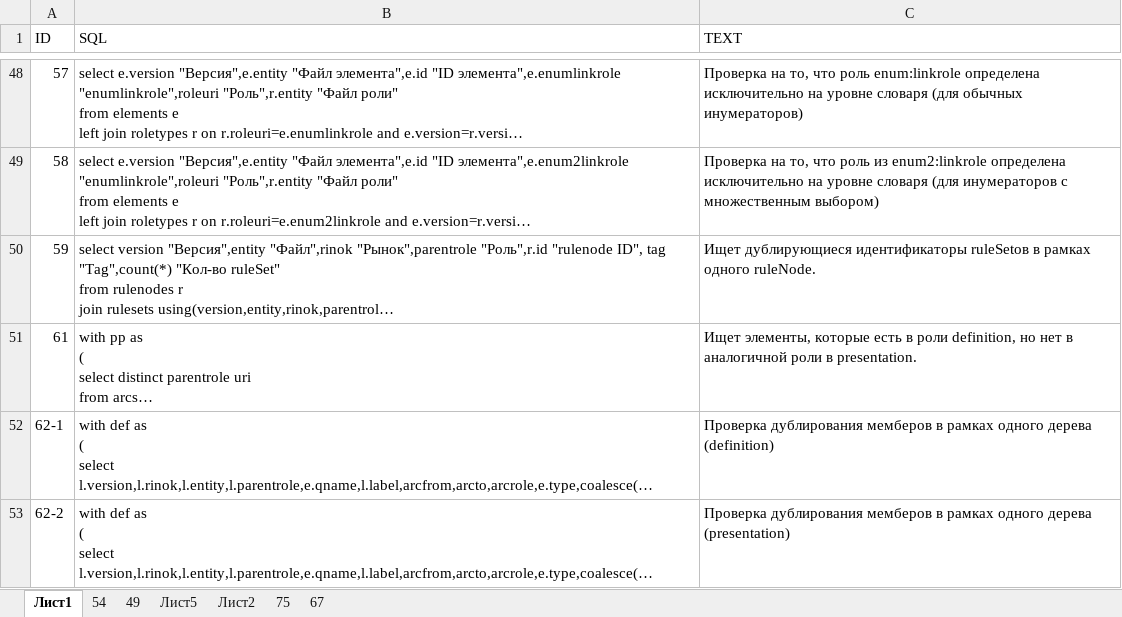
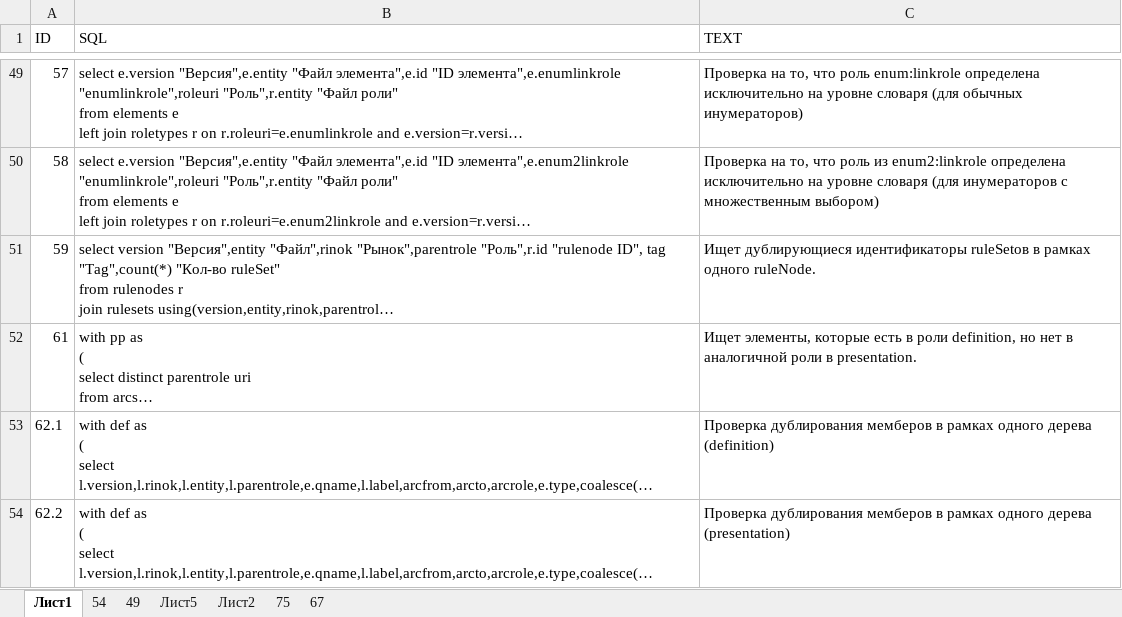
Before and after one commit to TakunNineone/checkList, an Excel workbook: checkList.xlsx, sheet Лист1, drawn as a sheet; only a part is shown, gaps mark what is left out; long unchanged cells end in …; values as stored, in another font and other column widths than the file's, no borders; addresses are those after the commit; the diff covers the shown part only; the diff names each change by its address in the sheet, - before the commit and + after, or states it on an @@ line.

```diff
--- a/checkList.xlsx (sheet Лист1)
+++ b/checkList.xlsx (sheet Лист1)
-A53 (ID): 62-1
+A53 (ID): 62.1
-A54 (ID): 62-2
+A54 (ID): 62.2
```
Also changed, not shown: 2 added rows, 1 removed row and 2 edited cells elsewhere in this sheet, 4 other files.
